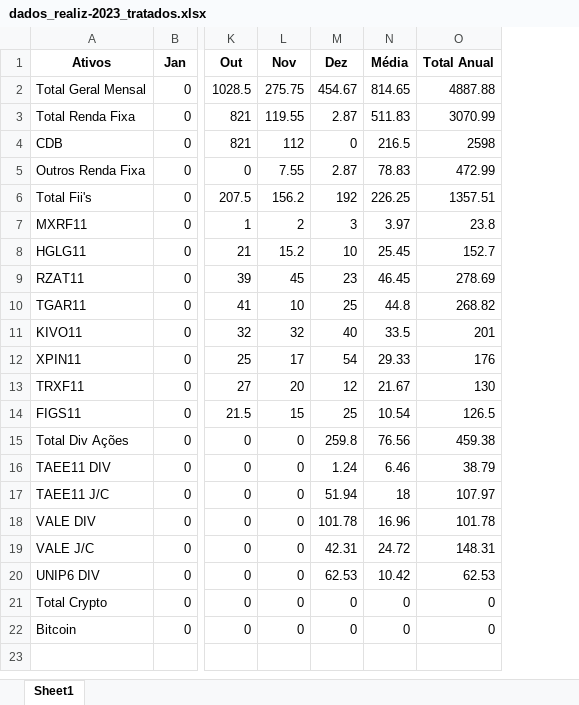
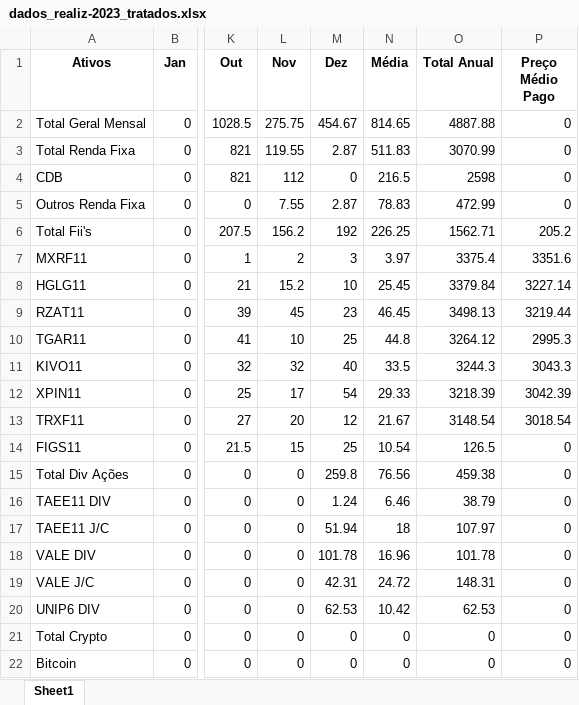
Before and after one commit to altieriplc/Projeto_Cart_Investimentos, an Excel workbook: dados_realiz-2023_tratados.xlsx, sheet Sheet1, drawn as a sheet; only a part is shown, gaps mark what is left out; values as stored, in another font and other column widths than the file's, no borders; the diff names each change by its address in the sheet, - before the commit and + after, or states it on an @@ line.

Commit message:
1.3.5 inserção coluna preço médio

```diff
--- a/dados_realiz-2023_tratados.xlsx (sheet Sheet1)
+++ b/dados_realiz-2023_tratados.xlsx (sheet Sheet1)
+column P (Preço Médio Pago), rows 2-22: 0 | 0 | 0 | 0 | 205.2 | 3351.6 | 3227.14 | 3219.44 | 2995.3 | 3043.3 | 3042.39 | 3018.54 | 0 | 0 | 0 | 0 | 0 | 0 | 0 | 0 | 0
-O6 (Total Anual): 1357.51
+O6 (Total Anual): 1562.71
-O7 (Total Anual): 23.8
+O7 (Total Anual): 3375.4
-O8 (Total Anual): 152.7
+O8 (Total Anual): 3379.84
-O9 (Total Anual): 278.69
+O9 (Total Anual): 3498.13
-O10 (Total Anual): 268.82
+O10 (Total Anual): 3264.12
-O11 (Total Anual): 201
+O11 (Total Anual): 3244.3
-O12 (Total Anual): 176
+O12 (Total Anual): 3218.39
-O13 (Total Anual): 130
+O13 (Total Anual): 3148.54
```
Also changed, not shown: 1 other file.
